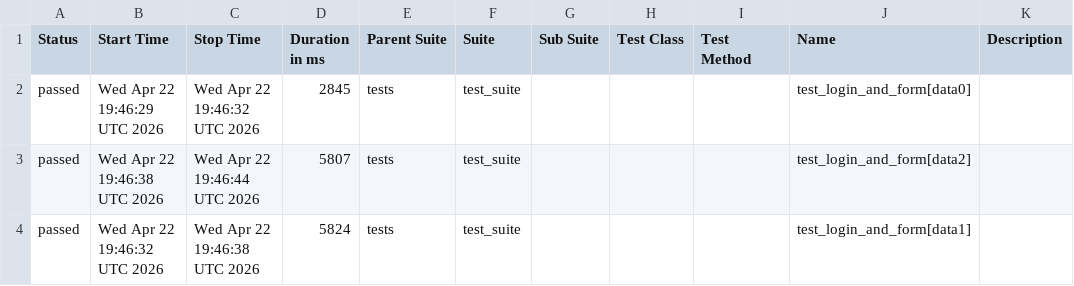
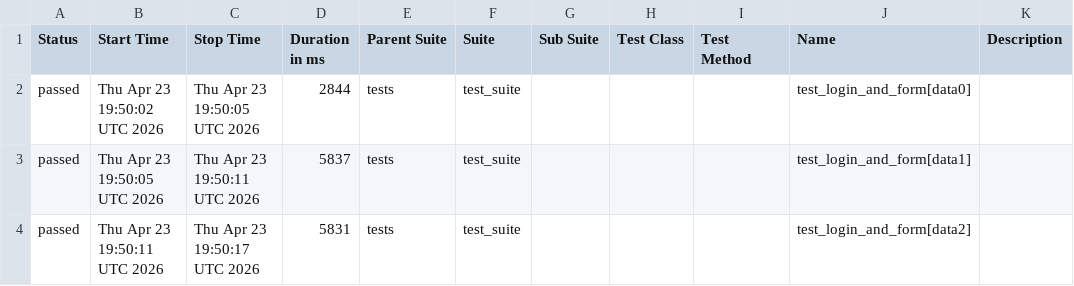
Before and after one commit to harshamaiya99/selenium-pytest-allure-github_actions, a CSV file: data/suites.csv, drawn as a sheet.

```diff
--- a/data/suites.csv
+++ b/data/suites.csv
@@ -1,4 +1,4 @@
 "Status","Start Time","Stop Time","Duration in ms","Parent Suite","Suite","Sub Suite","Test Class","Test Method","Name","Description"
-"passed","Wed Apr 22 19:46:29 UTC 2026","Wed Apr 22 19:46:32 UTC 2026","2845","tests","test_suite","","","","test_login_and_form[data0]",""
-"passed","Wed Apr 22 19:46:38 UTC 2026","Wed Apr 22 19:46:44 UTC 2026","5807","tests","test_suite","","","","test_login_and_form[data2]",""
-"passed","Wed Apr 22 19:46:32 UTC 2026","Wed Apr 22 19:46:38 UTC 2026","5824","tests","test_suite","","","","test_login_and_form[data1]",""
+"passed","Thu Apr 23 19:50:02 UTC 2026","Thu Apr 23 19:50:05 UTC 2026","2844","tests","test_suite","","","","test_login_and_form[data0]",""
+"passed","Thu Apr 23 19:50:05 UTC 2026","Thu Apr 23 19:50:11 UTC 2026","5837","tests","test_suite","","","","test_login_and_form[data1]",""
+"passed","Thu Apr 23 19:50:11 UTC 2026","Thu Apr 23 19:50:17 UTC 2026","5831","tests","test_suite","","","","test_login_and_form[data2]",""
```
Also changed, not shown: 27 other files.
